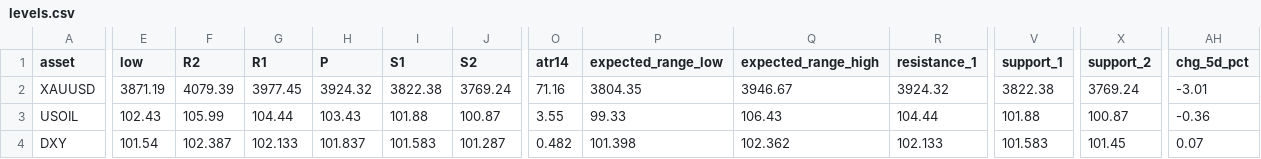
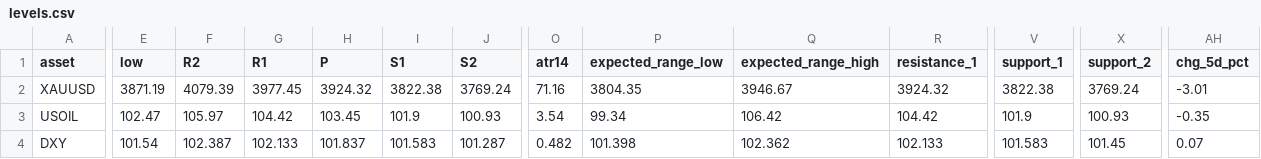
Before and after one commit to amonaipitf-ai/trading-ml, a CSV file: output/levels.csv, drawn as a sheet; only a part is shown, gaps mark what is left out; the diff covers the shown part only; the diff names each change by its address in the sheet, - before the commit and + after, or states it on an @@ line.

```diff
--- a/output/levels.csv
+++ b/output/levels.csv
-E3 (low): 102.43
+E3 (low): 102.47
-F3 (R2): 105.99
+F3 (R2): 105.97
-G3 (R1): 104.44
+G3 (R1): 104.42
-H3 (P): 103.43
+H3 (P): 103.45
-I3 (S1): 101.88
+I3 (S1): 101.9
-J3 (S2): 100.87
+J3 (S2): 100.93
-O3 (atr14): 3.55
+O3 (atr14): 3.54
-P3 (expected_range_low): 99.33
+P3 (expected_range_low): 99.34
-Q3 (expected_range_high): 106.43
+Q3 (expected_range_high): 106.42
-R3 (resistance_1): 104.44
+R3 (resistance_1): 104.42
-V3 (support_1): 101.88
+V3 (support_1): 101.9
-X3 (support_2): 100.87
+X3 (support_2): 100.93
-AH3 (chg_5d_pct): -0.36
+AH3 (chg_5d_pct): -0.35
```
Also changed, not shown: 3 edited cells elsewhere in this file, 3 other files.
